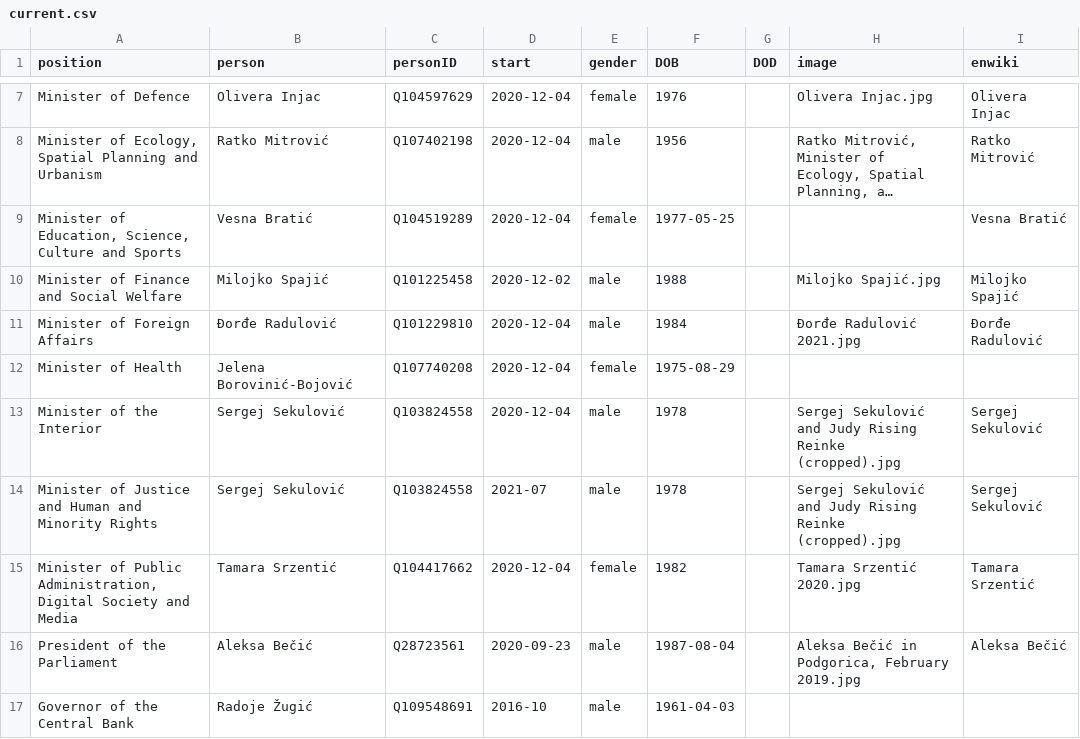
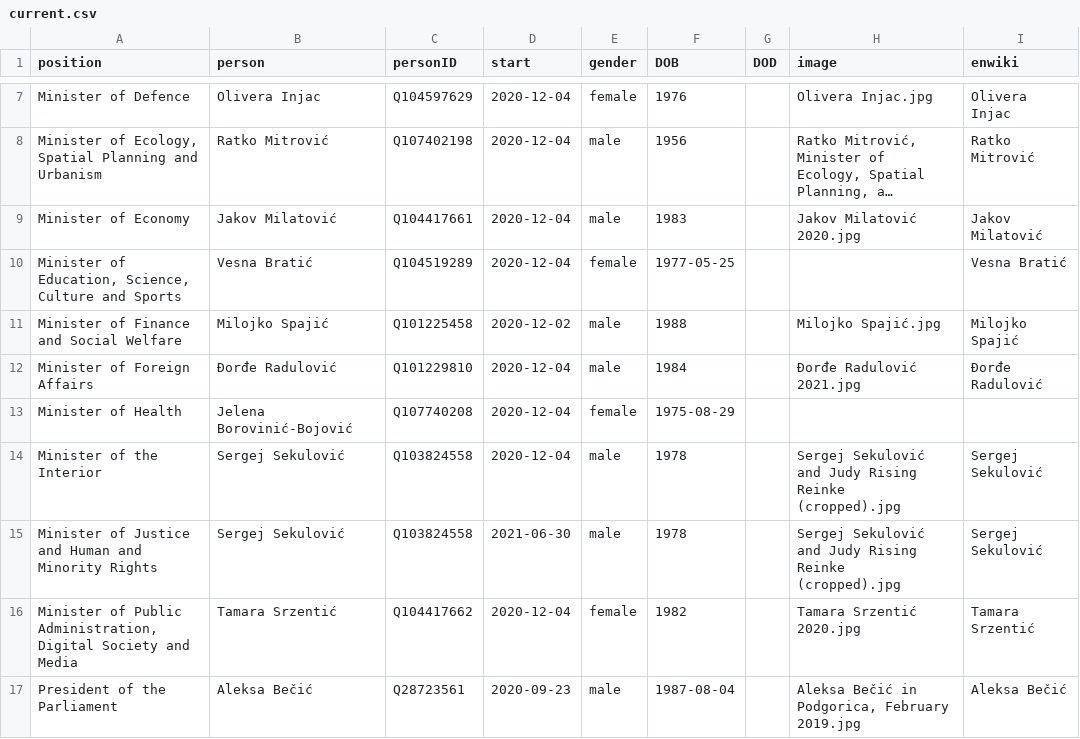
Before and after one commit to every-politician-scrapers/montenegro-cabinet, a CSV file: html/current.csv, drawn as a sheet; only a part is shown, gaps mark what is left out; the shorter side is filled out with more unchanged rows; long unchanged cells end in …; addresses are those after the commit; the diff names each change by its address in the sheet, - before the commit and + after, or states it on an @@ line.

Commit message:
add Economy to wanted-positions

```diff
--- a/html/current.csv
+++ b/html/current.csv
+row 9: Minister of Economy | Jakov Milatović | Q104417661 | 2020-12-04 | male | 1983 |  | Jakov Milatović 2020.jpg | Jakov Milatović
-D15 (start): 2021-07
+D15 (start): 2021-06-30
```
Also changed, not shown: wikidata/wanted-positions.csv, 1 other file.
